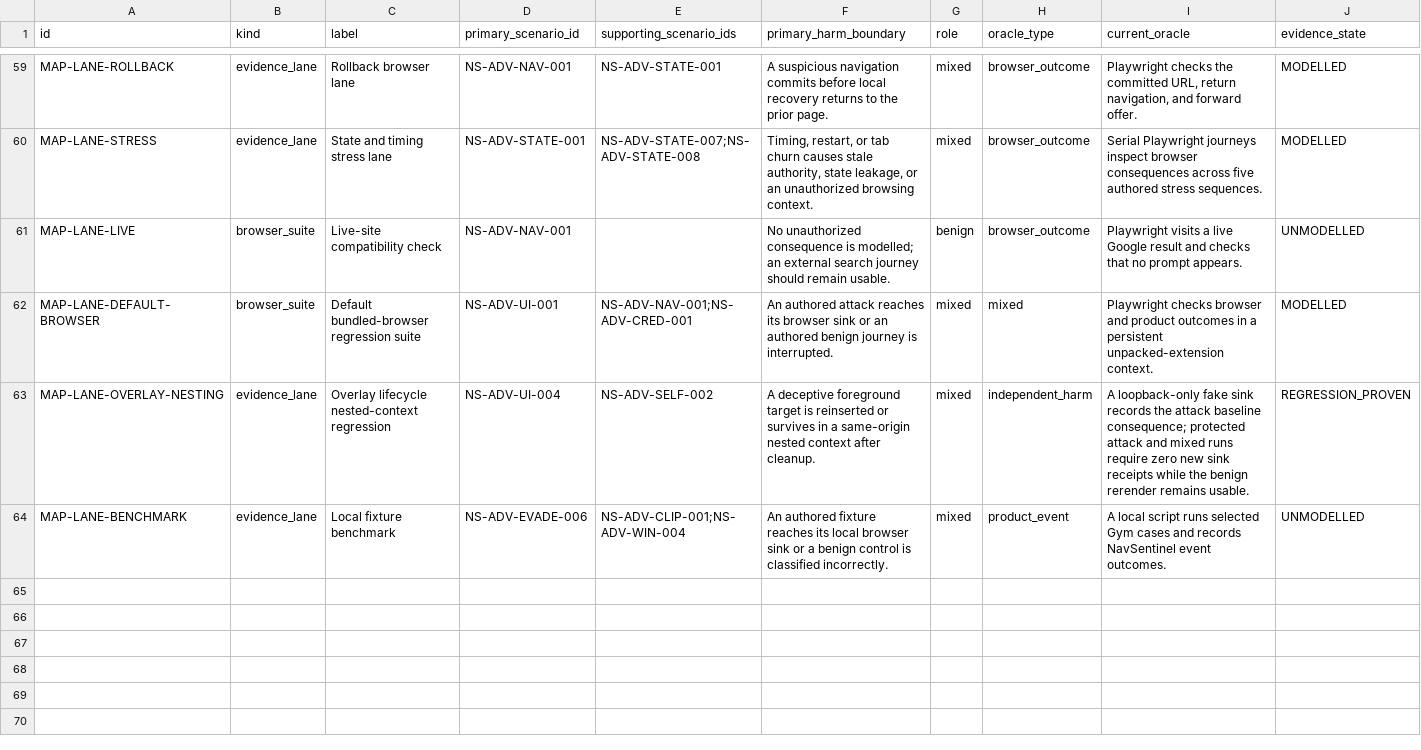
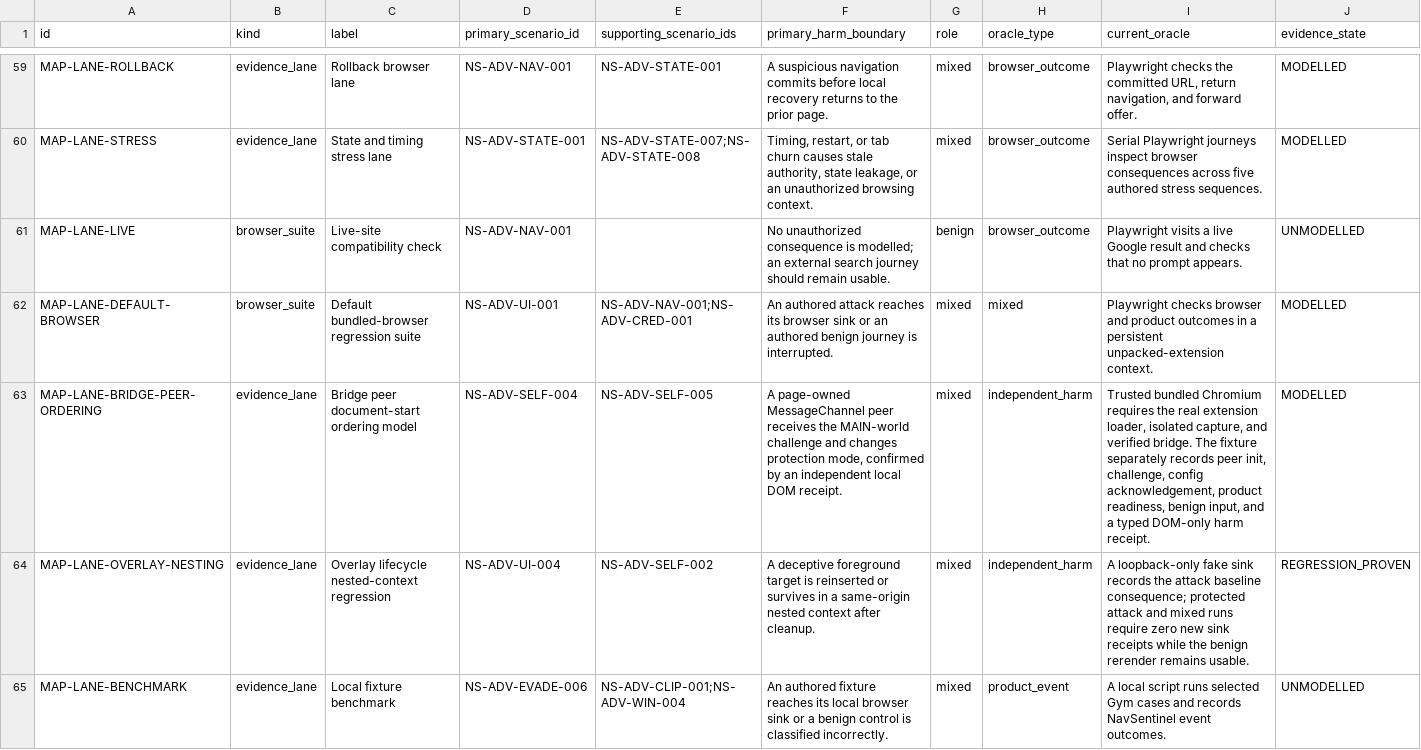
Before and after one commit to Chris0Jeky/NavSentinel, a CSV file: docs/security-program/generated/existing-evidence.csv, drawn as a sheet; only a part is shown, gaps mark what is left out; rows hold the shown columns only; the diff names each change by its address in the sheet, - before the commit and + after, or states it on an @@ line.

Commit message:
Record bridge ordering evidence

```diff
--- a/docs/security-program/generated/existing-evidence.csv
+++ b/docs/security-program/generated/existing-evidence.csv
+row 63: MAP-LANE-BRIDGE-PEER-ORDERING | evidence_lane | Bridge peer document-start ordering model | NS-ADV-SELF-004 | NS-ADV-SELF-005 | A page-owned MessageChannel peer receives the MAIN-world challenge and changes protection mode, confirmed by an independent local DOM receipt. | mixed | independent_harm | Trusted bundled Chromium requires the real extension loader, isolated capture, and verified bridge. The fixture separately records peer init, challenge, config acknowledgement, product readiness, benign input, and a typed DOM-only harm receipt. | MODELLED
```
Also changed, not shown: 13 other files.
